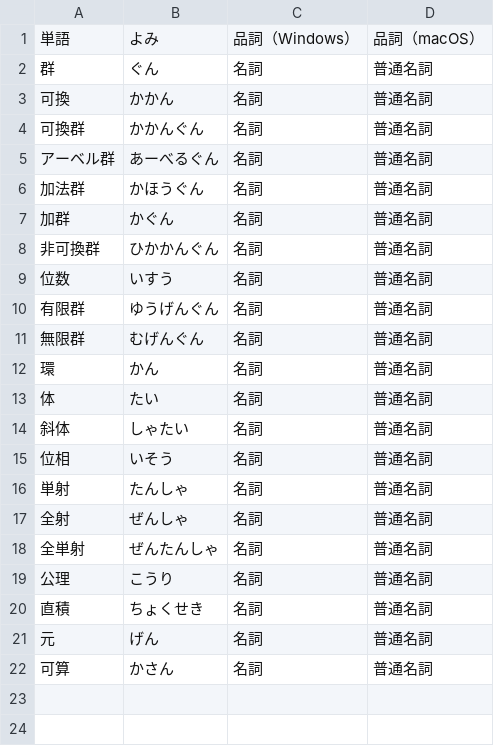
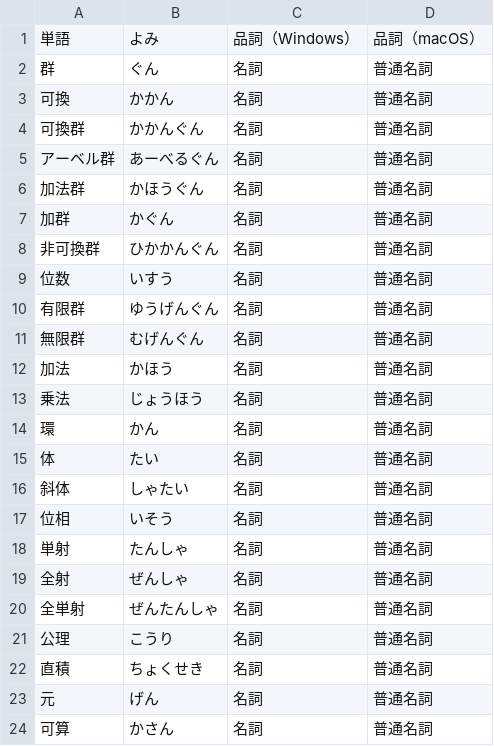
Before and after one commit to kakudo415/dict, a CSV file: math.csv, drawn as a sheet; the diff names each change by its address in the sheet, - before the commit and + after, or states it on an @@ line.

Commit message:
さらにちょっぴり追加

```diff
--- a/math.csv
+++ b/math.csv
+row 12: 加法 | かほう | 名詞 | 普通名詞
+row 13: 乗法 | じょうほう | 名詞 | 普通名詞
```
